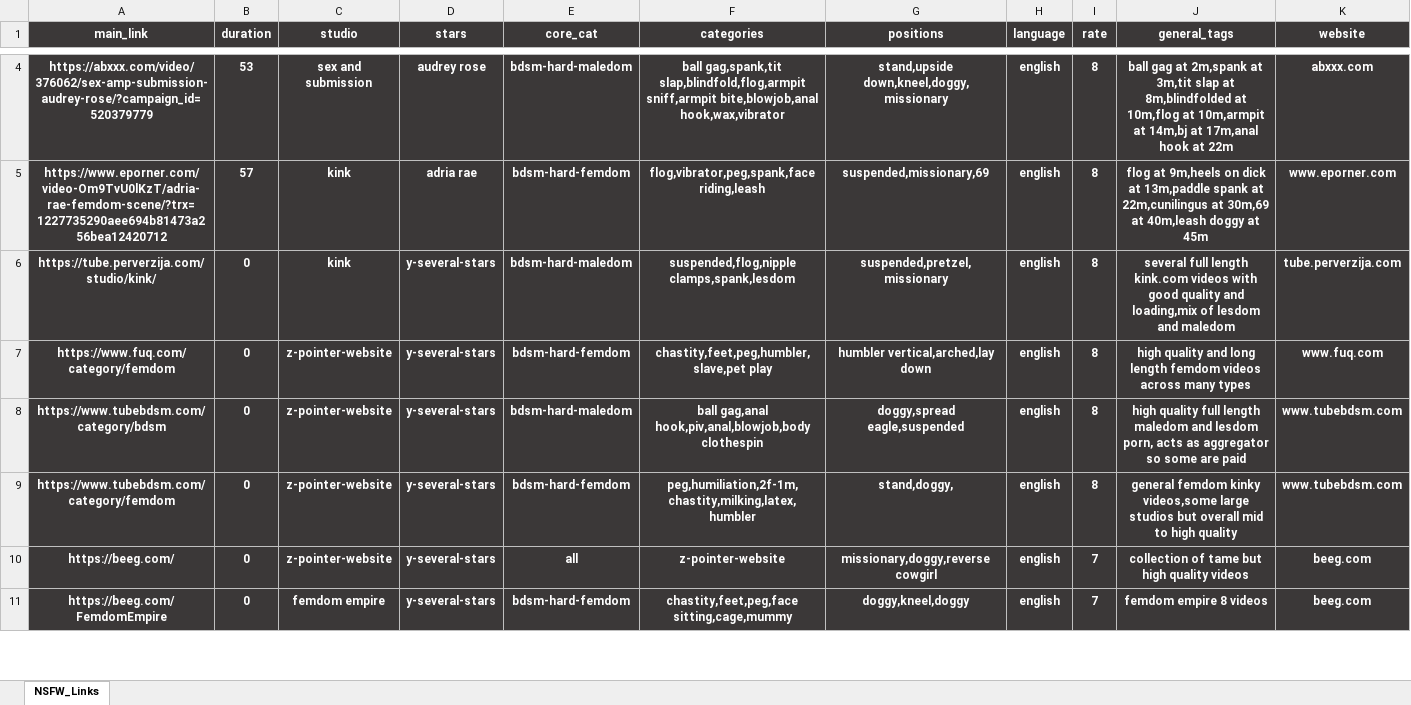
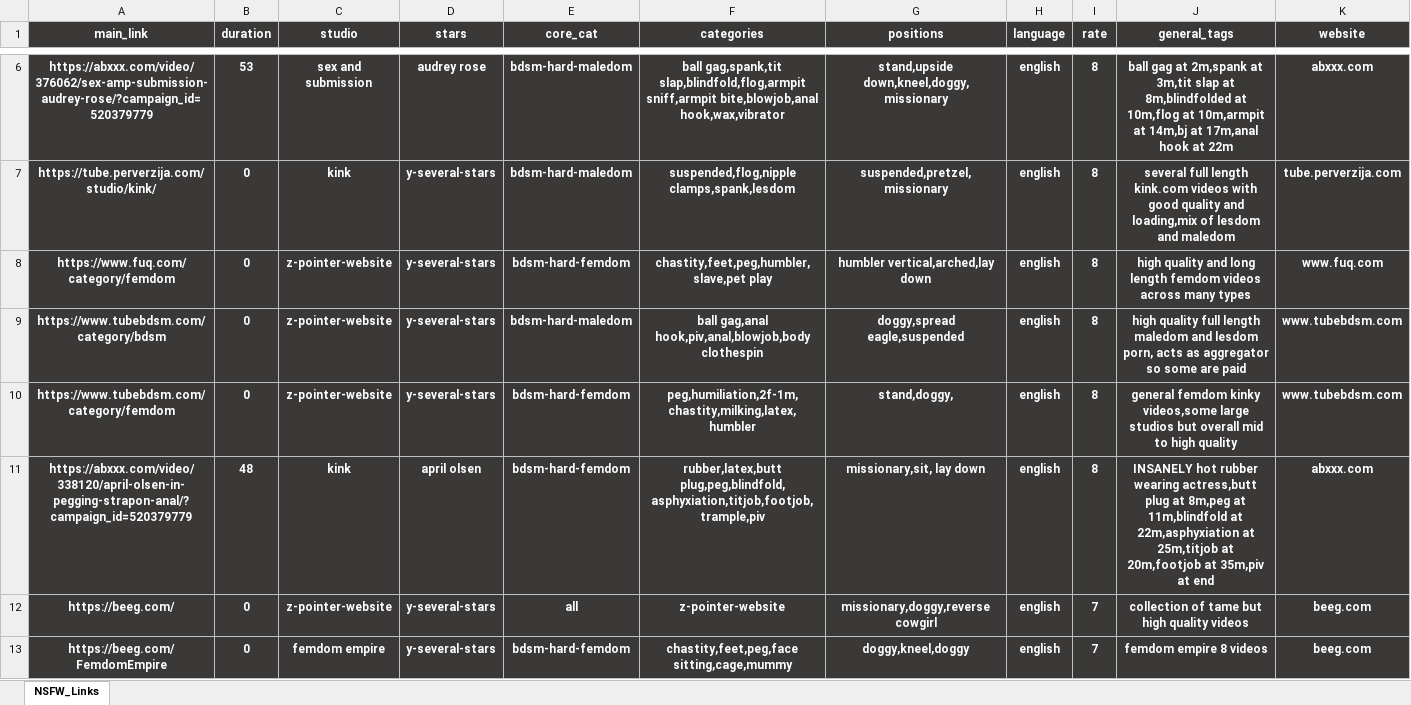
Before and after one commit to winnercoco/linkboardv2, an Excel workbook: data/links.xlsx, sheet NSFW_Links, drawn as a sheet; only a part is shown, gaps mark what is left out; values as stored, in another font and other column widths than the file's, no borders; conditional formats not drawn; removed rows and columns are numbered as before the commit, all else as after; the diff covers the shown part only; the diff names each change by its address in the sheet, - before the commit and + after, or states it on an @@ line.

```diff
--- a/data/links.xlsx (sheet NSFW_Links)
+++ b/data/links.xlsx (sheet NSFW_Links)
-row 5: https://www.eporner.com/video-Om9TvU0lKzT/adria-rae-femdom-scene/?trx=1227735290aee694b81473a256bea12420712 | 57 | kink | adria rae | bdsm-hard-femdom | flog,vibrator,peg,spank,face riding,leash | suspended,missionary,69 | english | 8 | flog at 9m,heels on dick at 13m,paddle spank at 22m,cunilingus at 30m,69 at 40m,leash doggy at 45m | www.eporner.com
+row 11: https://abxxx.com/video/338120/april-olsen-in-pegging-strapon-anal/?campaign_id=520379779 | 48 | kink | april olsen | bdsm-hard-femdom | rubber,latex,butt plug,peg,blindfold,asphyxiation,titjob,footjob,trample,piv | missionary,sit, lay down | english | 8 | INSANELY hot rubber wearing actress,butt plug at 8m,peg at 11m,blindfold at 22m,asphyxiation at 25m,titjob at 20m,footjob at 35m,piv at end | abxxx.com
```
Also changed, not shown: 5 added rows, 1 removed row and 4 edited cells elsewhere in this sheet, formulas that keep their value, data/master_links.xlsx, 3 other files.
